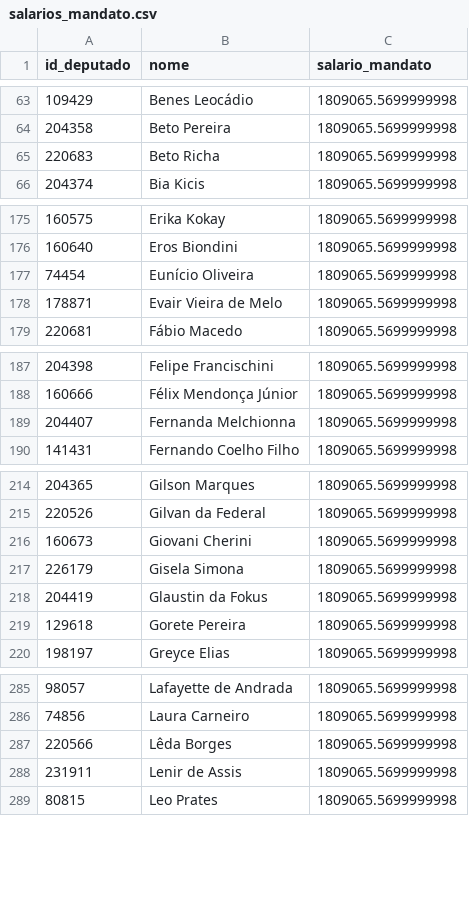
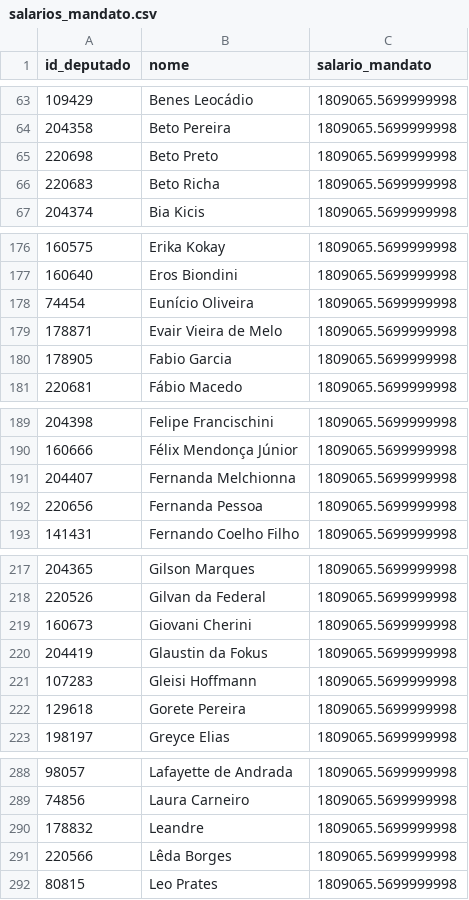
Before and after one commit to filip3dr/parlamento-mil-grau, a CSV file: salarios_mandato.csv, drawn as a sheet; only a part is shown, gaps mark what is left out; removed rows and columns are numbered as before the commit, all else as after; the diff covers the shown part only; the diff names each change by its address in the sheet, - before the commit and + after, or states it on an @@ line.

```diff
--- a/salarios_mandato.csv
+++ b/salarios_mandato.csv
+row 65: 220698 | Beto Preto | 1809065.5699999998
+row 180: 178905 | Fabio Garcia | 1809065.5699999998
+row 192: 220656 | Fernanda Pessoa | 1809065.5699999998
-row 217: 226179 | Gisela Simona | 1809065.5699999998
+row 221: 107283 | Gleisi Hoffmann | 1809065.5699999998
+row 290: 178832 | Leandre | 1809065.5699999998
-row 288: 231911 | Lenir de Assis | 1809065.5699999998
```
Also changed, not shown: 1 added row and 4 removed rows elsewhere in this file, ranking_completo.csv.
